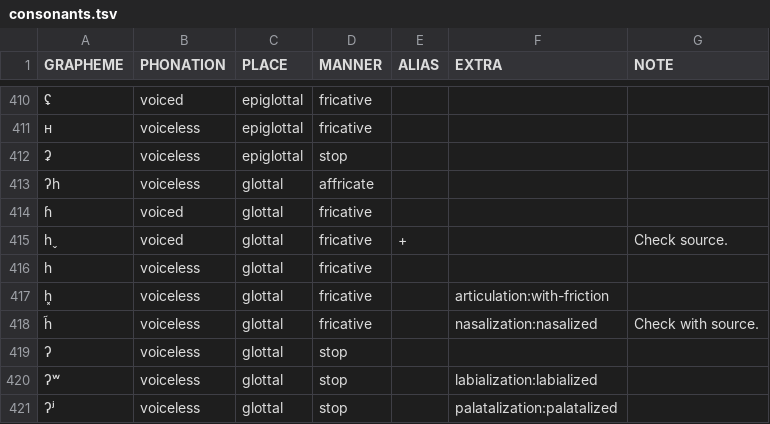
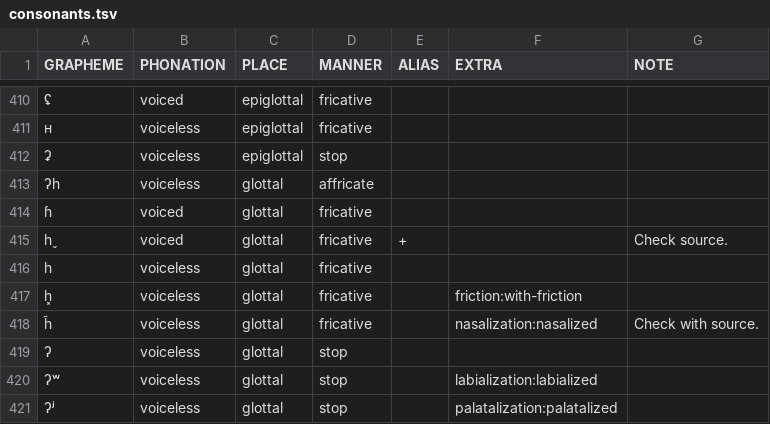
Before and after one commit to cldf-clts/clts, a TSV file: pkg/transcriptionsystems/bipa/consonants.tsv, drawn as a sheet; only a part is shown, gaps mark what is left out.

Commit message:
Update consonants.tsv

```diff
--- a/pkg/transcriptionsystems/bipa/consonants.tsv
+++ b/pkg/transcriptionsystems/bipa/consonants.tsv
@@ -416,3 +416,3 @@ h̬	voiced	glottal	fricative	+		Check source.
 h	voiceless	glottal	fricative			
-h͓	voiceless	glottal	fricative		articulation:with-friction
+h͓	voiceless	glottal	fricative		friction:with-friction
 h̃	voiceless	glottal	fricative		nasalization:nasalized	Check with source.
```
